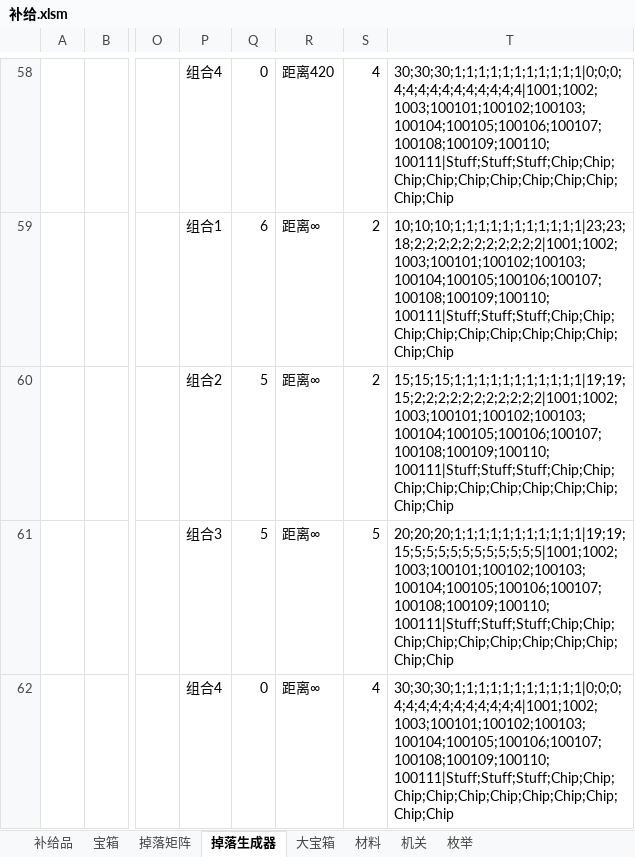
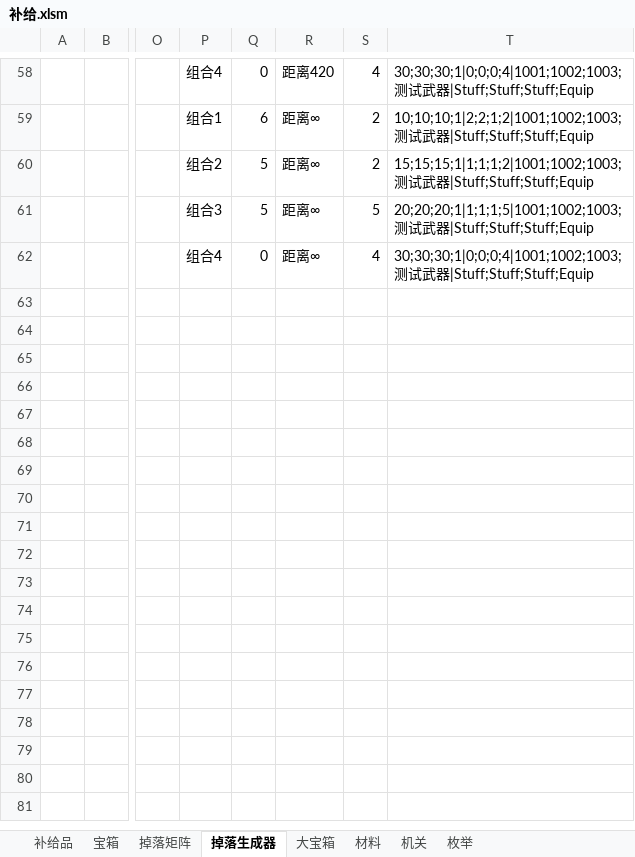
Before and after one commit to Canvastudio/Prometheus, an Excel workbook: Design/原始配置表/补给.xlsm, sheet 掉落生成器, drawn as a sheet; only a part is shown, gaps mark what is left out; values as stored, in another font and other column widths than the file's, no borders; charts and pictures not drawn; the diff covers the shown part only; the diff names each change by its address in the sheet, - before the commit and + after, or states it on an @@ line.

```diff
--- a/Design/原始配置表/补给.xlsm (sheet 掉落生成器)
+++ b/Design/原始配置表/补给.xlsm (sheet 掉落生成器)
-T58: 30;30;30;1;1;1;1;1;1;1;1;1;1;1|0;0;0;4;4;4;4;4;4;4;4;4;4;4|1001;1002;1003;100101;100102;100103;100104;100105;100106;100107;100108;100109;100110;100111|Stuff;Stuff;Stuff;Chip;Chip;Chip;Chip;Chip;Chip;Chip;Chip;Chip;Chip;Chip
+T58: 30;30;30;1|0;0;0;4|1001;1002;1003;测试武器|Stuff;Stuff;Stuff;Equip
-T59: 10;10;10;1;1;1;1;1;1;1;1;1;1;1|23;23;18;2;2;2;2;2;2;2;2;2;2;2|1001;1002;1003;100101;100102;100103;100104;100105;100106;100107;100108;100109;100110;100111|Stuff;Stuff;Stuff;Chip;Chip;Chip;Chip;Chip;Chip;Chip;Chip;Chip;Chip;Chip
+T59: 10;10;10;1|2;2;1;2|1001;1002;1003;测试武器|Stuff;Stuff;Stuff;Equip
-T60: 15;15;15;1;1;1;1;1;1;1;1;1;1;1|19;19;15;2;2;2;2;2;2;2;2;2;2;2|1001;1002;1003;100101;100102;100103;100104;100105;100106;100107;100108;100109;100110;100111|Stuff;Stuff;Stuff;Chip;Chip;Chip;Chip;Chip;Chip;Chip;Chip;Chip;Chip;Chip
+T60: 15;15;15;1|1;1;1;2|1001;1002;1003;测试武器|Stuff;Stuff;Stuff;Equip
-T61: 20;20;20;1;1;1;1;1;1;1;1;1;1;1|19;19;15;5;5;5;5;5;5;5;5;5;5;5|1001;1002;1003;100101;100102;100103;100104;100105;100106;100107;100108;100109;100110;100111|Stuff;Stuff;Stuff;Chip;Chip;Chip;Chip;Chip;Chip;Chip;Chip;Chip;Chip;Chip
+T61: 20;20;20;1|1;1;1;5|1001;1002;1003;测试武器|Stuff;Stuff;Stuff;Equip
-T62: 30;30;30;1;1;1;1;1;1;1;1;1;1;1|0;0;0;4;4;4;4;4;4;4;4;4;4;4|1001;1002;1003;100101;100102;100103;100104;100105;100106;100107;100108;100109;100110;100111|Stuff;Stuff;Stuff;Chip;Chip;Chip;Chip;Chip;Chip;Chip;Chip;Chip;Chip;Chip
+T62: 30;30;30;1|0;0;0;4|1001;1002;1003;测试武器|Stuff;Stuff;Stuff;Equip
```
Also changed, not shown: 71 edited cells elsewhere in this sheet, sheet 掉落矩阵, charts or pictures, 1 other file.
